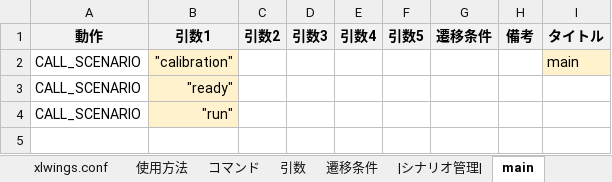
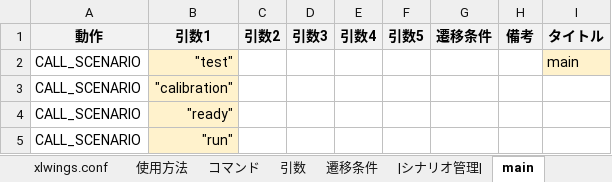
Before and after one commit to Black2856/etrobo2023, an Excel workbook: util/scenario/scenario.xlsm, sheet main, drawn as a sheet; values as stored, in another font and other column widths than the file's, no borders; addresses are those after the commit; the diff names each change by its address in the sheet, - before the commit and + after, or states it on an @@ line.

```diff
--- a/util/scenario/scenario.xlsm (sheet main)
+++ b/util/scenario/scenario.xlsm (sheet main)
+row 2: CALL_SCENARIO | "test" |  |  |  |  |  |  | main
-I3 (タイトル): main
+I3 (タイトル): (empty)
-I3 fill: #FFF2CC
+I3 fill: none
```
Also changed, not shown: sheet run, sheet calibration, sheet |シナリオ管理|, other sheet tabs, 6 other files.
